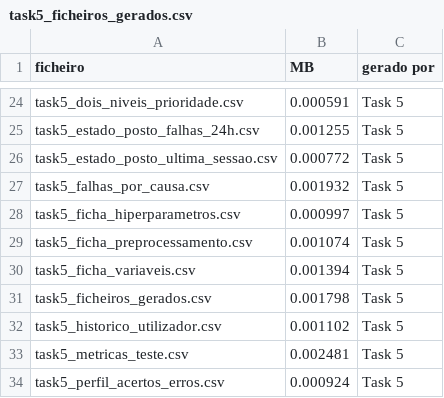
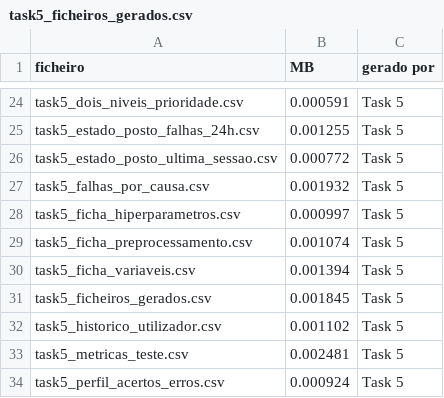
Before and after one commit to 1231478-Ellah-Fleischmann/MINDD-PROJETO, a CSV file: Resultados/task5_ficheiros_gerados.csv, drawn as a sheet; only a part is shown, gaps mark what is left out.

Commit message:
atualização introdução task 5

```diff
--- a/Resultados/task5_ficheiros_gerados.csv
+++ b/Resultados/task5_ficheiros_gerados.csv
@@ -30,3 +30,3 @@ task5_ficha_preprocessamento.csv,0.001074,Task 5
 task5_ficha_variaveis.csv,0.001394,Task 5
-task5_ficheiros_gerados.csv,0.001798,Task 5
+task5_ficheiros_gerados.csv,0.001845,Task 5
 task5_historico_utilizador.csv,0.001102,Task 5
```
Also changed, not shown: 1 other file.
